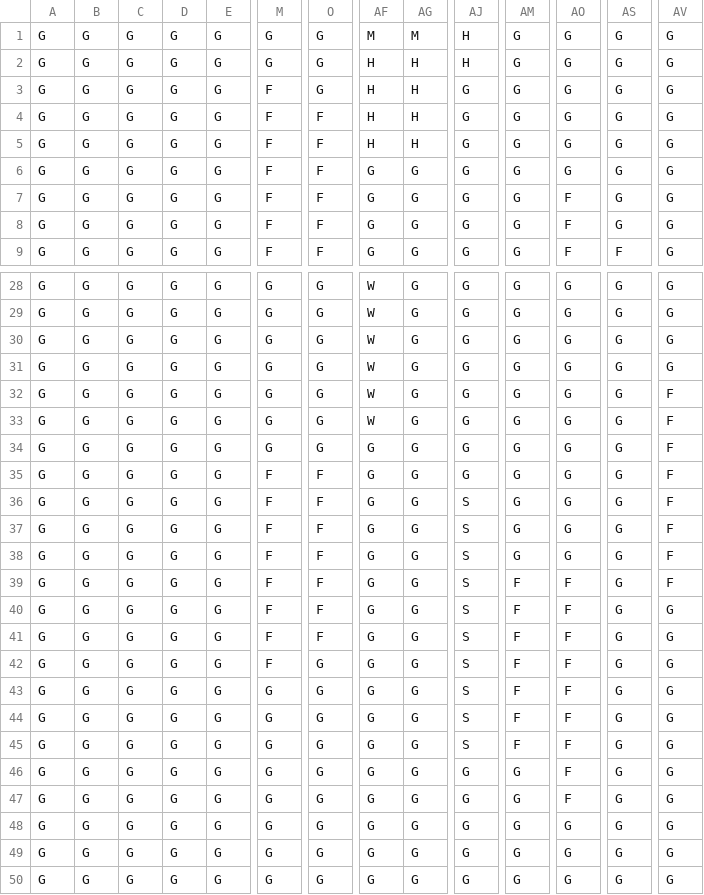
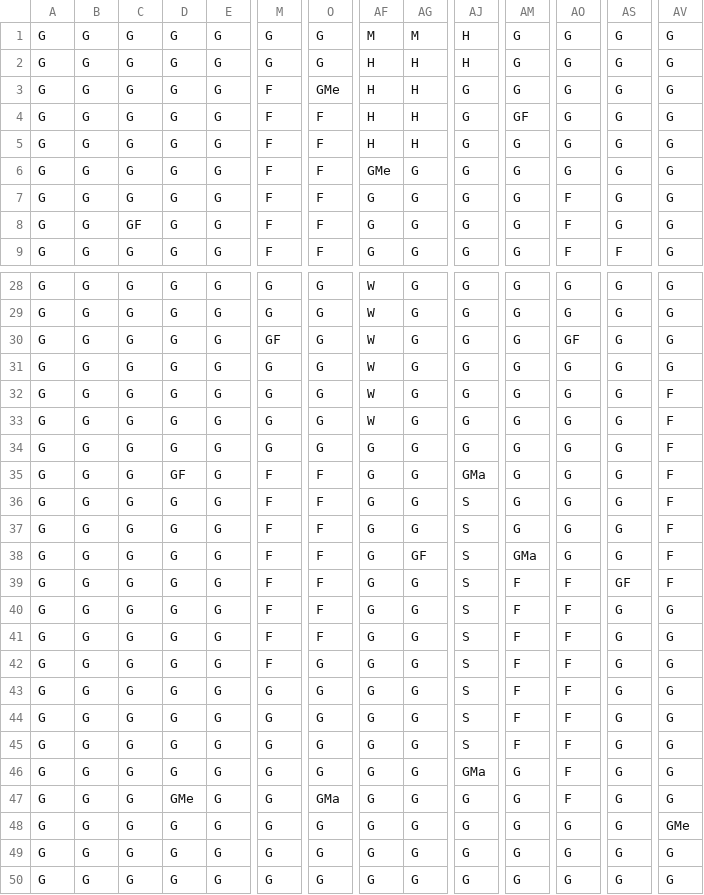
Before and after one commit to kgpasta/ManaMistEngine, a CSV file: Maps/map1.csv, drawn as a sheet; only a part is shown, gaps mark what is left out; removed rows and columns are numbered as before the commit, all else as after; rows hold the shown columns only; the diff covers the shown part only; the diff names each change by its address in the sheet, - before the commit and + after, or states it on an @@ line.

Commit message:
adding resources to map1
- F is food
- Me is metal
- Ma is mana

```diff
--- a/Maps/map1.csv
+++ b/Maps/map1.csv
-O3: G
+O3: GMe
-AM4: G
+AM4: GF
-AF6: G
+AF6: GMe
-C8: G
+C8: GF
-M30: G
+M30: GF
-AO30: G
+AO30: GF
-D35: G
+D35: GF
-AJ35: G
+AJ35: GMa
-AG38: G
+AG38: GF
-AM38: G
+AM38: GMa
-AS39: G
+AS39: GF
+row 44: G | G | G | G | G | G | G | G | G | S | F | F | G | G
-row 45: G | G | G | G | G | G | G | G | G | S | F | F | G | G
-AJ46: G
+AJ46: GMa
-D47: G
+D47: GMe
-O47: G
+O47: GMa
-AV48: G
+AV48: GMe
```
Also changed, not shown: 8 edited cells elsewhere in this file.
